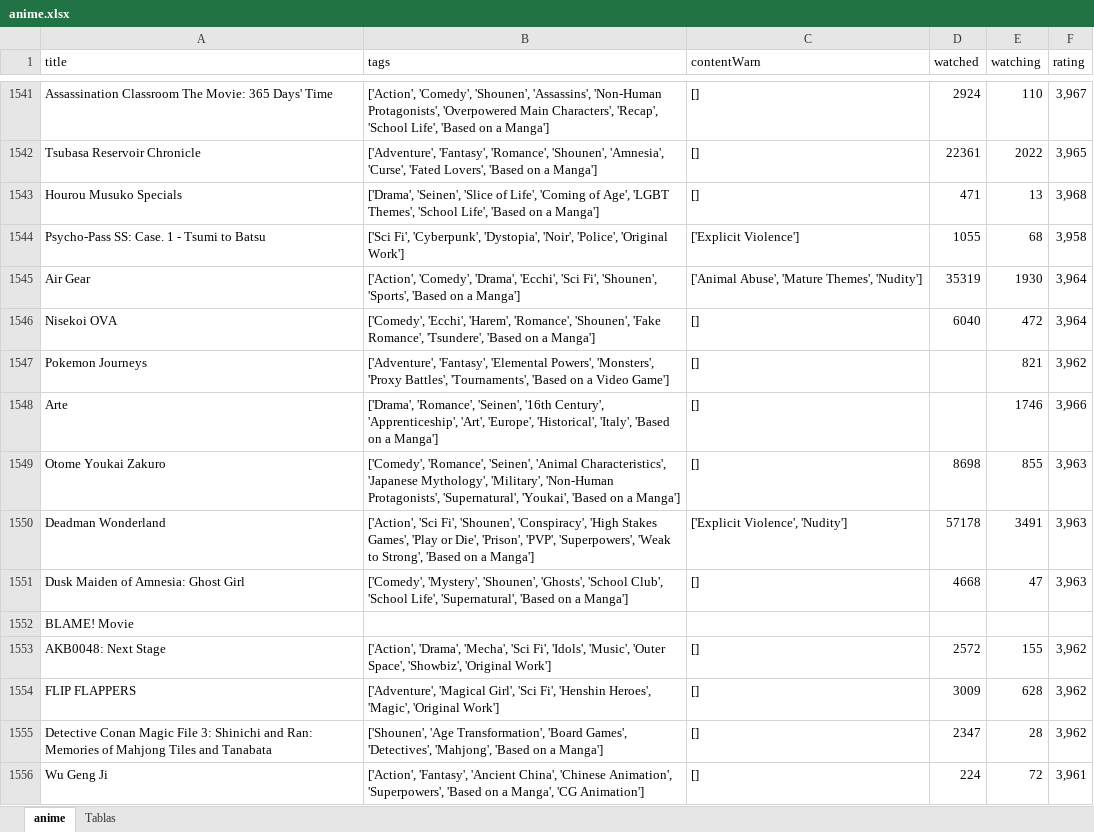
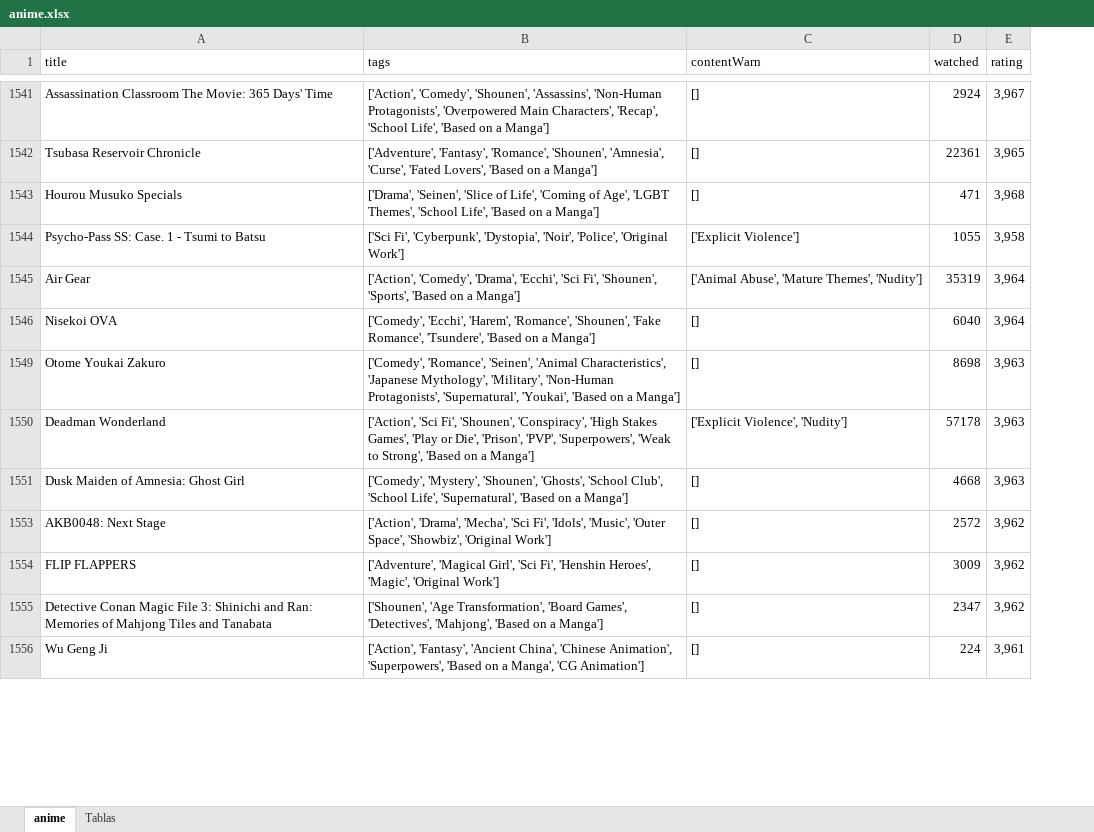
Before and after one commit to valeriapillimue/proyecto-proba, an Excel workbook: anime.xlsx, sheet anime, drawn as a sheet; only a part is shown, gaps mark what is left out; values as stored, in another font and other column widths than the file's, no borders; the diff covers the shown part only; the diff names each change by its address in the sheet, - before the commit and + after, or states it on an @@ line.

```diff
--- a/anime.xlsx (sheet anime)
+++ b/anime.xlsx (sheet anime)
-column E (watching), rows 1541-1546: 110 | 2022 | 13 | 68 | 1930 | 472; rows 1549-1551: 855 | 3491 | 47; rows 1553-1556: 155 | 628 | 28 | 72
-row 1547: Pokemon Journeys | ['Adventure', 'Fantasy', 'Elemental Powers', 'Monsters', 'Proxy Battles', 'Tournaments', 'Based on a Video Game'] | [] |  | 821 | 3,962
-row 1548: Arte | ['Drama', 'Romance', 'Seinen', '16th Century', 'Apprenticeship', 'Art', 'Europe', 'Historical', 'Italy', 'Based on a Manga'] | [] |  | 1746 | 3,966
@@ row 1552 hidden: BLAME! Movie @@
```
Also changed, not shown: 218 removed rows and 998 hidden or unhidden rows elsewhere in this sheet, sheet Tablas, charts or pictures, datos desorganizado2.xlsx, 1 other file.
